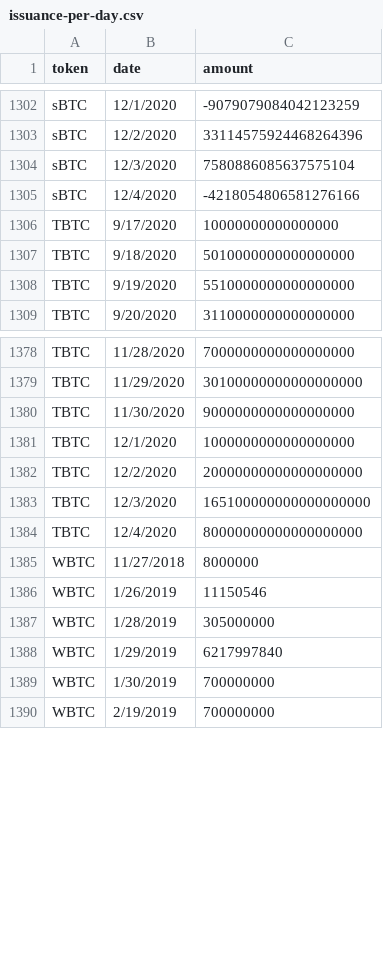
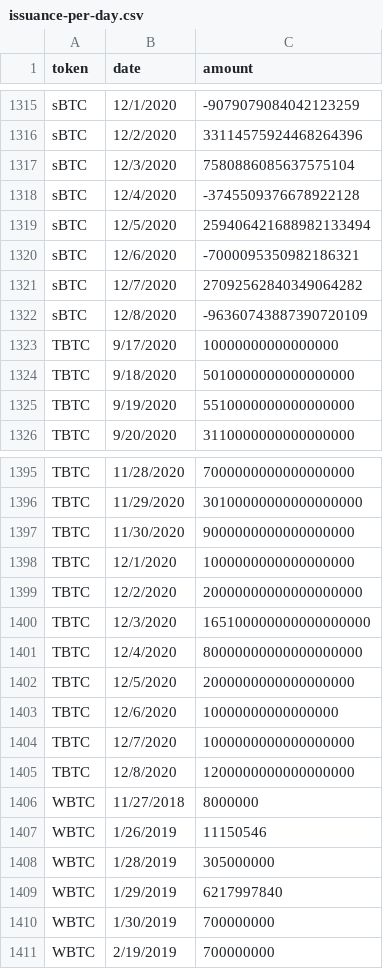
Before and after one commit to lastmjs/btc-on-ethereum, a CSV file: issuance-per-day.csv, drawn as a sheet; only a part is shown, gaps mark what is left out; the diff covers the shown part only.

```diff
--- a/issuance-per-day.csv
+++ b/issuance-per-day.csv
@@ -1304,3 +1317,7 @@ sBTC,12/2/2020,33114575924468264396
 sBTC,12/3/2020,7580886085637575104
-sBTC,12/4/2020,-4218054806581276166
+sBTC,12/4/2020,-3745509376678922128
+sBTC,12/5/2020,259406421688982133494
+sBTC,12/6/2020,-7000095350982186321
+sBTC,12/7/2020,27092562840349064282
+sBTC,12/8/2020,-96360743887390720109
 TBTC,9/17/2020,10000000000000000
@@ -1384,2 +1401,6 @@ TBTC,12/3/2020,165100000000000000000
 TBTC,12/4/2020,80000000000000000000
+TBTC,12/5/2020,2000000000000000000
+TBTC,12/6/2020,10000000000000000
+TBTC,12/7/2020,1000000000000000000
+TBTC,12/8/2020,1200000000000000000
 WBTC,11/27/2018,8000000
```
Also changed, not shown: 15 added rows and 2 edited cells elsewhere in this file, 10 other files.
